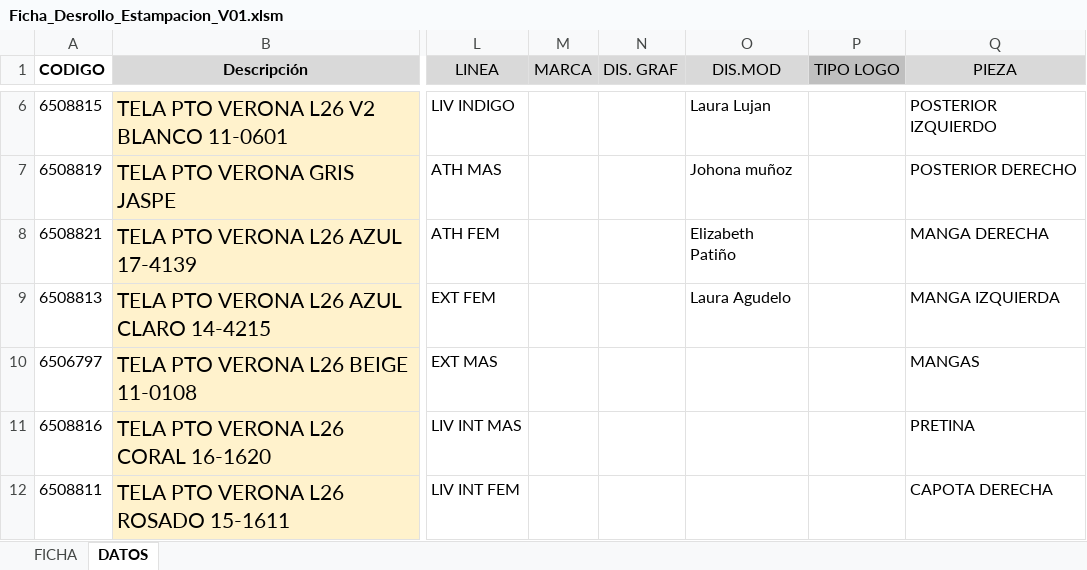
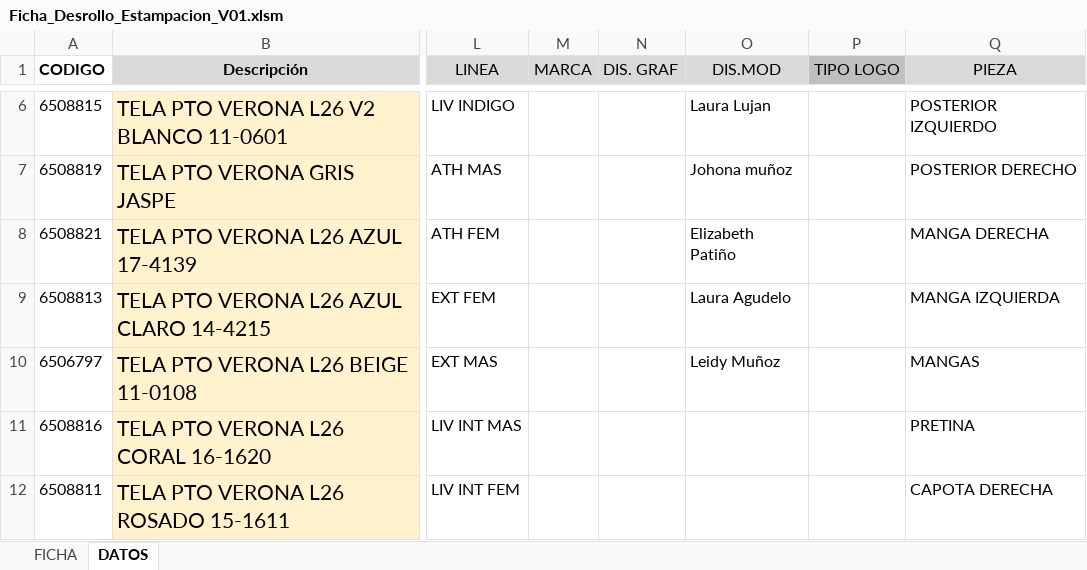
Before and after one commit to ddrp27/APP-FICHAS, an Excel workbook: templates/Ficha_Desrollo_Estampacion_V01.xlsm, sheet DATOS, drawn as a sheet; only a part is shown, gaps mark what is left out; values as stored, in another font and other column widths than the file's, no borders; charts and pictures and conditional formats not drawn; the diff names each change by its address in the sheet, - before the commit and + after, or states it on an @@ line.

```diff
--- a/templates/Ficha_Desrollo_Estampacion_V01.xlsm (sheet DATOS)
+++ b/templates/Ficha_Desrollo_Estampacion_V01.xlsm (sheet DATOS)
-O10 (DIS.MOD): (empty)
+O10 (DIS.MOD): Leidy Muñoz
```
Also changed, not shown: sheet FICHA, formulas that keep their value, hidden cells, charts or pictures, 1 other file.
